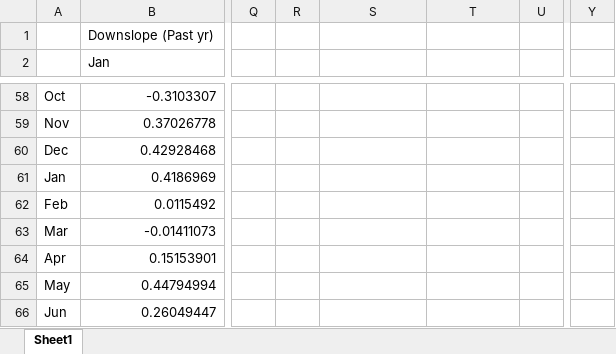
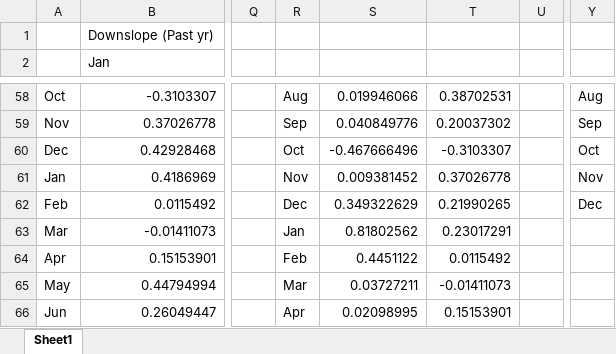
Before and after one commit to zgrzywacz/MRD_isotopes, an Excel workbook: silo_groups.xlsx, sheet Sheet1, drawn as a sheet; only a part is shown, gaps mark what is left out; values as stored, in another font and other column widths than the file's, no borders; the diff covers the shown part only; the diff names each change by its address in the sheet, - before the commit and + after, or states it on an @@ line.

```diff
--- a/silo_groups.xlsx (sheet Sheet1)
+++ b/silo_groups.xlsx (sheet Sheet1)
-R58: (empty)
+R58: Aug
-S58: (empty)
+S58: 0.019946066
-T58: (empty)
+T58: 0.38702531
-Y58: (empty)
+Y58: Aug
-R59: (empty)
+R59: Sep
-S59: (empty)
+S59: 0.040849776
-T59: (empty)
+T59: 0.20037302
-Y59: (empty)
+Y59: Sep
-R60: (empty)
+R60: Oct
-S60: (empty)
+S60: -0.467666496
-T60: (empty)
+T60: -0.3103307
-Y60: (empty)
+Y60: Oct
-R61: (empty)
+R61: Nov
-S61: (empty)
+S61: 0.009381452
-T61: (empty)
+T61: 0.37026778
-Y61: (empty)
+Y61: Nov
-R62: (empty)
+R62: Dec
-S62: (empty)
+S62: 0.349322629
-T62: (empty)
+T62: 0.21990265
-Y62: (empty)
+Y62: Dec
-R63: (empty)
+R63: Jan
-S63: (empty)
+S63: 0.81802562
-T63: (empty)
+T63: 0.23017291
-R64: (empty)
+R64: Feb
-S64: (empty)
+S64: 0.4451122
-T64: (empty)
+T64: 0.0115492
-R65: (empty)
+R65: Mar
-S65: (empty)
+S65: 0.03727211
-T65: (empty)
+T65: -0.01411073
-R66: (empty)
+R66: Apr
-S66: (empty)
+S66: 0.02098995
-T66: (empty)
+T66: 0.15153901
```
Also changed, not shown: 1 added row, 1 removed row and 53 edited cells elsewhere in this sheet, 1 other file.
